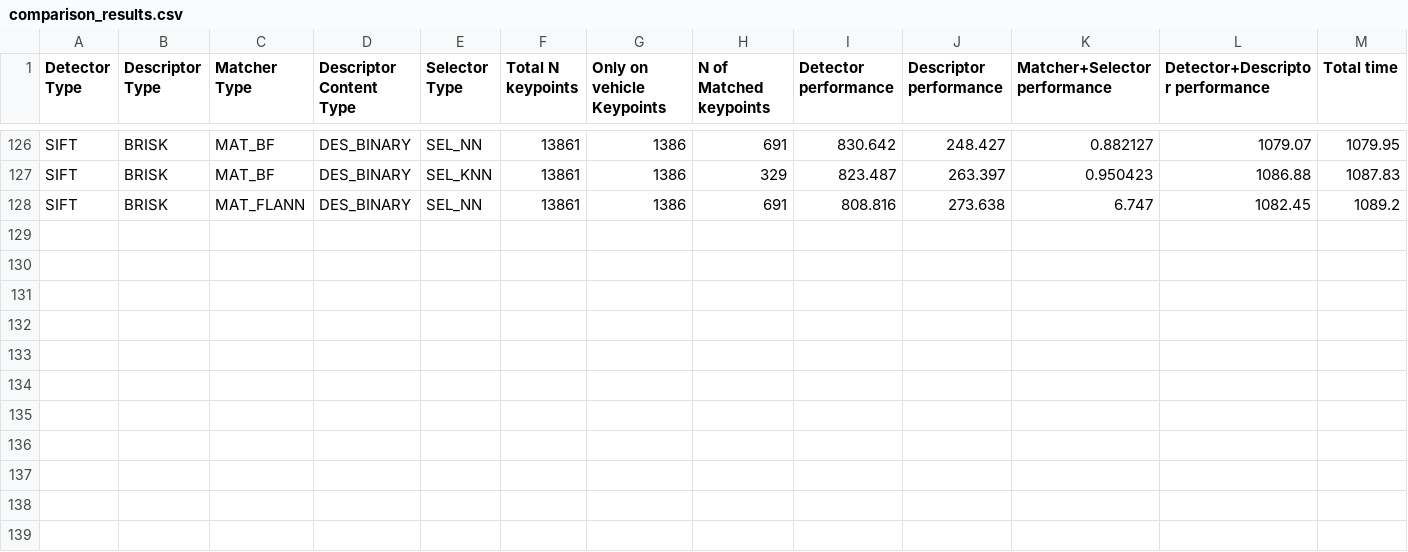
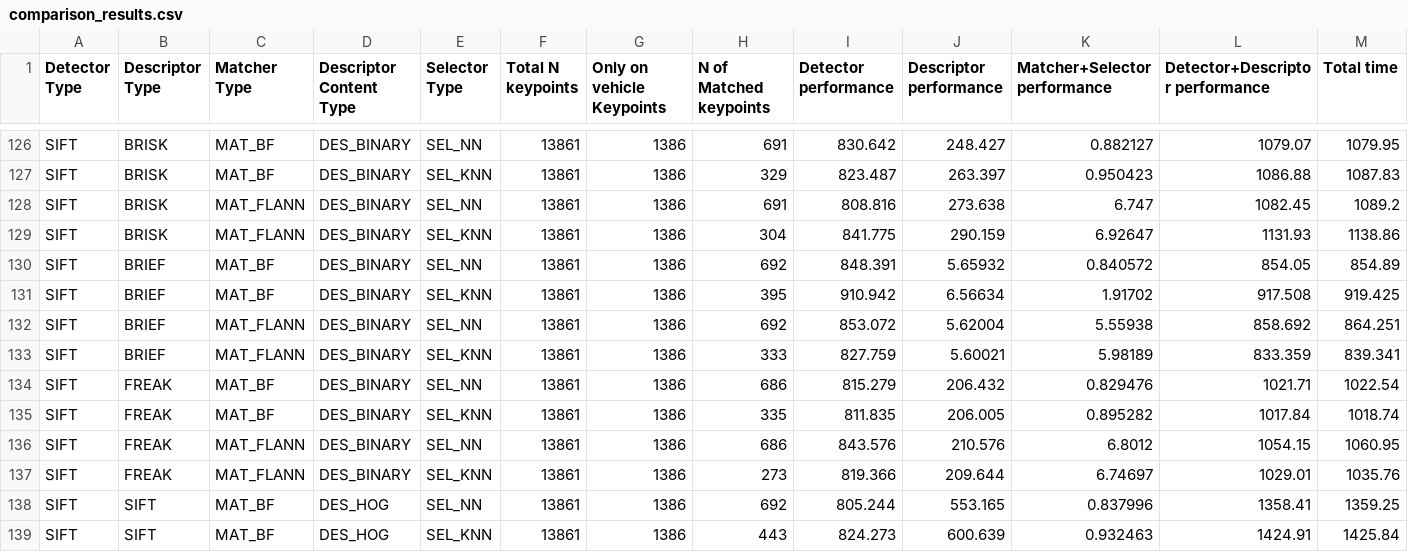
Before and after one commit to EdCheriee/sensor_fusion_course, a CSV file: Camera/SFND_2D_Feature_Tracking-master/Results/comparison_results.csv, drawn as a sheet; only a part is shown, gaps mark what is left out.

Commit message:
Updated comparison_results.csv

```diff
--- a/Camera/SFND_2D_Feature_Tracking-master/Results/comparison_results.csv
+++ b/Camera/SFND_2D_Feature_Tracking-master/Results/comparison_results.csv
@@ -128 +128,12 @@ SIFT,BRISK,MAT_BF,DES_BINARY,SEL_KNN,13861,1386,329,823.487,263.397,0.950423,108
 SIFT,BRISK,MAT_FLANN,DES_BINARY,SEL_NN,13861,1386,691,808.816,273.638,6.747,1082.45,1089.2
+SIFT,BRISK,MAT_FLANN,DES_BINARY,SEL_KNN,13861,1386,304,841.775,290.159,6.92647,1131.93,1138.86
+SIFT,BRIEF,MAT_BF,DES_BINARY,SEL_NN,13861,1386,692,848.391,5.65932,0.840572,854.05,854.89
+SIFT,BRIEF,MAT_BF,DES_BINARY,SEL_KNN,13861,1386,395,910.942,6.56634,1.91702,917.508,919.425
+SIFT,BRIEF,MAT_FLANN,DES_BINARY,SEL_NN,13861,1386,692,853.072,5.62004,5.55938,858.692,864.251
+SIFT,BRIEF,MAT_FLANN,DES_BINARY,SEL_KNN,13861,1386,333,827.759,5.60021,5.98189,833.359,839.341
+SIFT,FREAK,MAT_BF,DES_BINARY,SEL_NN,13861,1386,686,815.279,206.432,0.829476,1021.71,1022.54
+SIFT,FREAK,MAT_BF,DES_BINARY,SEL_KNN,13861,1386,335,811.835,206.005,0.895282,1017.84,1018.74
+SIFT,FREAK,MAT_FLANN,DES_BINARY,SEL_NN,13861,1386,686,843.576,210.576,6.8012,1054.15,1060.95
+SIFT,FREAK,MAT_FLANN,DES_BINARY,SEL_KNN,13861,1386,273,819.366,209.644,6.74697,1029.01,1035.76
+SIFT,SIFT,MAT_BF,DES_HOG,SEL_NN,13861,1386,692,805.244,553.165,0.837996,1358.41,1359.25
+SIFT,SIFT,MAT_BF,DES_HOG,SEL_KNN,13861,1386,443,824.273,600.639,0.932463,1424.91,1425.84
```
